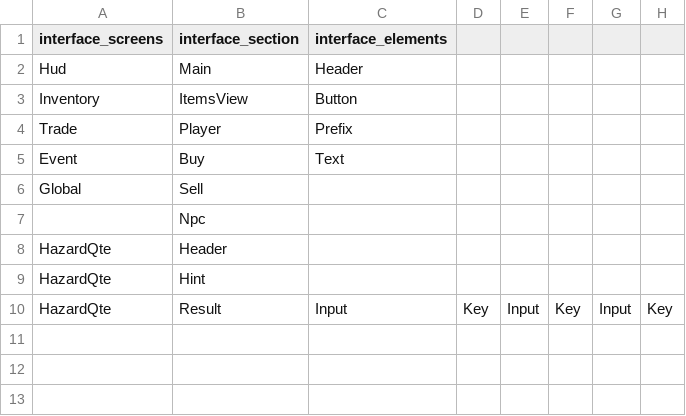
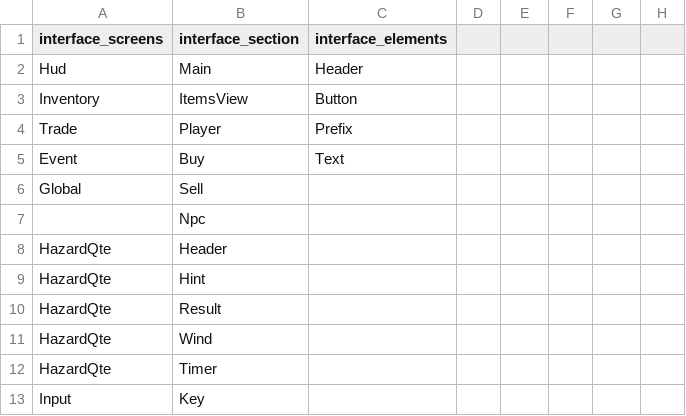
Before and after one commit to D9eka/SilkPathJourney, a CSV file: Assets/Internal/Data/__source_csv/interface_ids.csv, drawn as a sheet.

```diff
--- a/Assets/Internal/Data/__source_csv/interface_ids.csv
+++ b/Assets/Internal/Data/__source_csv/interface_ids.csv
@@ -9,2 +9,5 @@ HazardQte,Header,
 HazardQte,Hint,
-HazardQte,Result,Input,Key,Input,Key,Input,Key,
+HazardQte,Result,
+HazardQte,Wind,
+HazardQte,Timer,
+Input,Key,
```
Also changed, not shown: Assets/Internal/Data/__source_csv/interface_names.csv, 12 other files.
